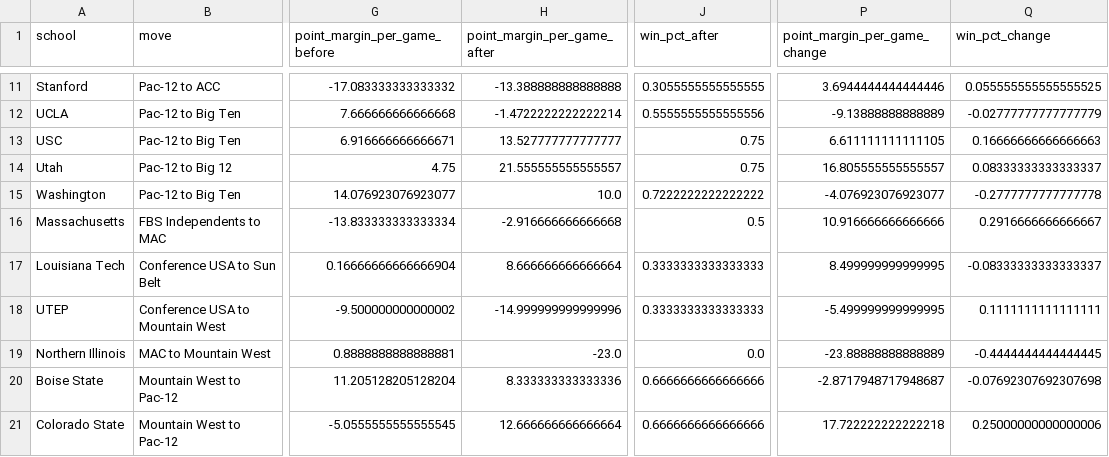
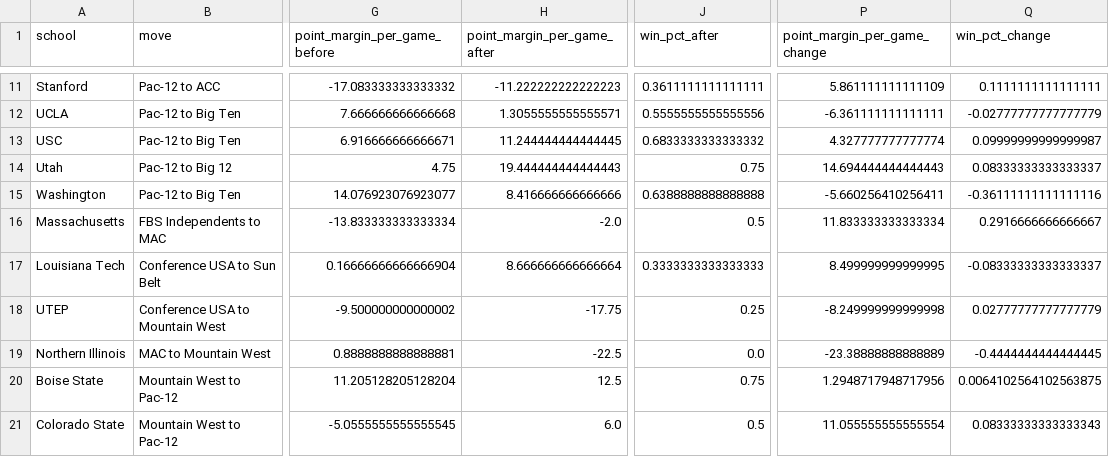
Before and after one commit to jake-g/college-football-money, a CSV file: data/processed/realignment_changes.csv, drawn as a sheet; only a part is shown, gaps mark what is left out; the diff covers the shown part only; the diff names each change by its address in the sheet, - before the commit and + after, or states it on an @@ line.

```diff
--- a/data/processed/realignment_changes.csv
+++ b/data/processed/realignment_changes.csv
-H11 (point_margin_per_game_after): -13.388888888888888
+H11 (point_margin_per_game_after): -11.222222222222223
-J11 (win_pct_after): 0.3055555555555555
+J11 (win_pct_after): 0.3611111111111111
-P11 (point_margin_per_game_change): 3.6944444444444446
+P11 (point_margin_per_game_change): 5.861111111111109
-Q11 (win_pct_change): 0.055555555555555525
+Q11 (win_pct_change): 0.1111111111111111
-H12 (point_margin_per_game_after): -1.4722222222222214
+H12 (point_margin_per_game_after): 1.3055555555555571
-P12 (point_margin_per_game_change): -9.13888888888889
+P12 (point_margin_per_game_change): -6.361111111111111
-H13 (point_margin_per_game_after): 13.527777777777777
+H13 (point_margin_per_game_after): 11.244444444444445
-J13 (win_pct_after): 0.75
+J13 (win_pct_after): 0.6833333333333332
-P13 (point_margin_per_game_change): 6.611111111111105
+P13 (point_margin_per_game_change): 4.327777777777774
-Q13 (win_pct_change): 0.16666666666666663
+Q13 (win_pct_change): 0.09999999999999987
-H14 (point_margin_per_game_after): 21.555555555555557
+H14 (point_margin_per_game_after): 19.444444444444443
-P14 (point_margin_per_game_change): 16.805555555555557
+P14 (point_margin_per_game_change): 14.694444444444443
-H15 (point_margin_per_game_after): 10.0
+H15 (point_margin_per_game_after): 8.416666666666666
-J15 (win_pct_after): 0.7222222222222222
+J15 (win_pct_after): 0.6388888888888888
-P15 (point_margin_per_game_change): -4.076923076923077
+P15 (point_margin_per_game_change): -5.660256410256411
-Q15 (win_pct_change): -0.2777777777777778
+Q15 (win_pct_change): -0.36111111111111116
-H16 (point_margin_per_game_after): -2.916666666666668
+H16 (point_margin_per_game_after): -2.0
-P16 (point_margin_per_game_change): 10.916666666666666
+P16 (point_margin_per_game_change): 11.833333333333334
-H18 (point_margin_per_game_after): -14.999999999999996
+H18 (point_margin_per_game_after): -17.75
-J18 (win_pct_after): 0.3333333333333333
+J18 (win_pct_after): 0.25
-P18 (point_margin_per_game_change): -5.499999999999995
+P18 (point_margin_per_game_change): -8.249999999999998
-Q18 (win_pct_change): 0.1111111111111111
+Q18 (win_pct_change): 0.02777777777777779
-H19 (point_margin_per_game_after): -23.0
+H19 (point_margin_per_game_after): -22.5
-P19 (point_margin_per_game_change): -23.88888888888889
+P19 (point_margin_per_game_change): -23.38888888888889
-H20 (point_margin_per_game_after): 8.333333333333336
+H20 (point_margin_per_game_after): 12.5
-J20 (win_pct_after): 0.6666666666666666
+J20 (win_pct_after): 0.75
-P20 (point_margin_per_game_change): -2.8717948717948687
+P20 (point_margin_per_game_change): 1.2948717948717956
-Q20 (win_pct_change): -0.07692307692307698
+Q20 (win_pct_change): 0.0064102564102563875
-H21 (point_margin_per_game_after): 12.666666666666664
+H21 (point_margin_per_game_after): 6.0
-J21 (win_pct_after): 0.6666666666666666
+J21 (win_pct_after): 0.5
-P21 (point_margin_per_game_change): 17.722222222222218
+P21 (point_margin_per_game_change): 11.055555555555554
-Q21 (win_pct_change): 0.25000000000000006
+Q21 (win_pct_change): 0.08333333333333343
```
Also changed, not shown: 46 edited cells elsewhere in this file, data/processed/analysis_table_2026.csv, data/processed/residuals_2026.csv, 32 other files.
